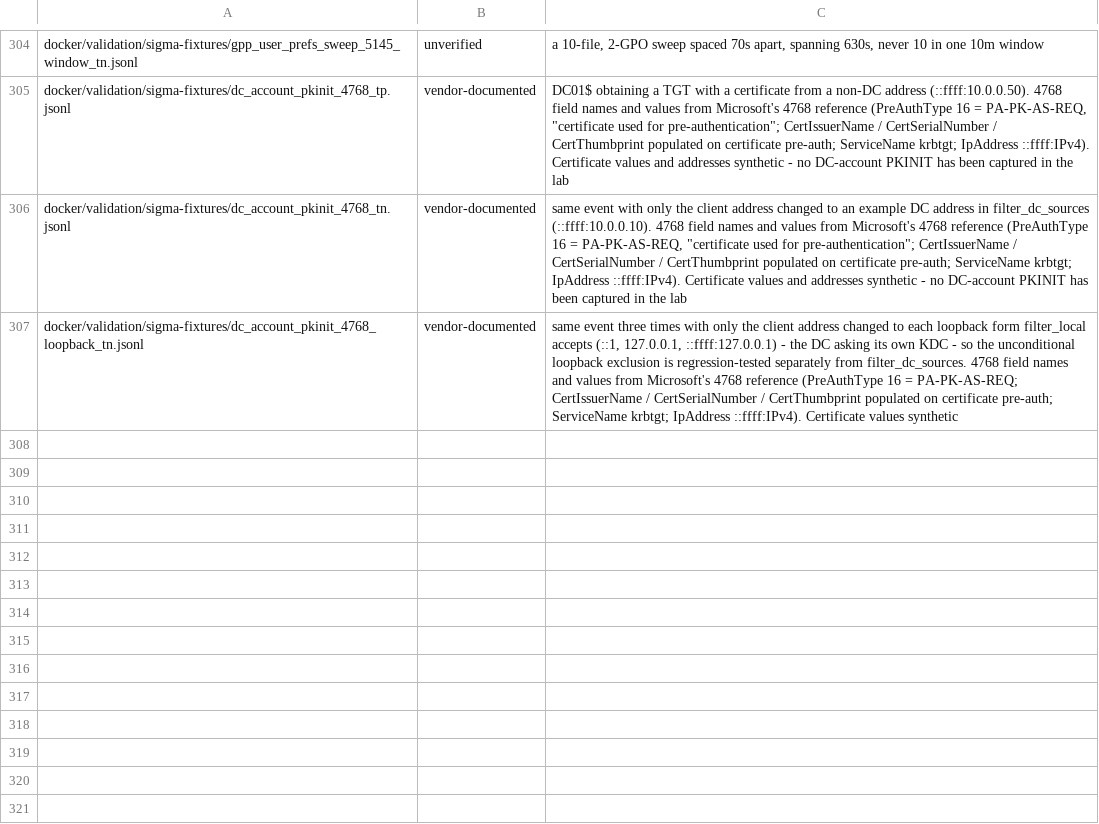
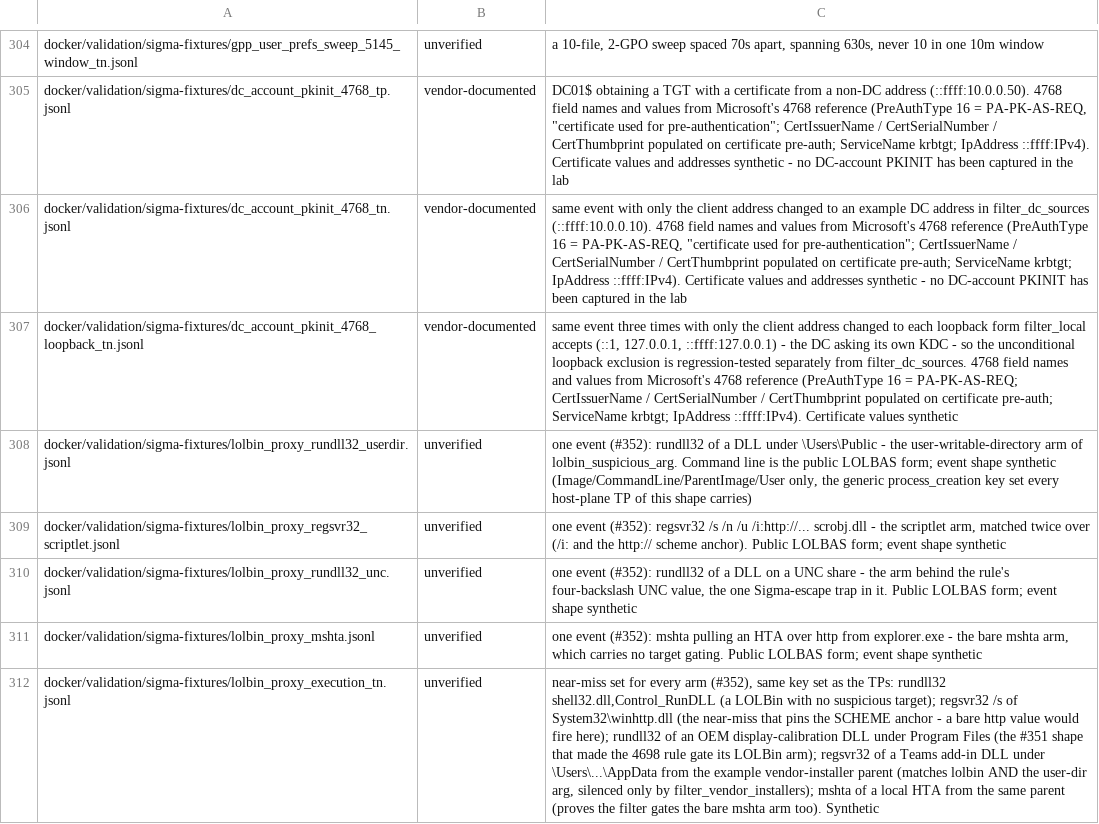
Before and after one commit to dotgibson/dotfiles-Defense, a TSV file: docker/validation/fixture-provenance.tsv, drawn as a sheet; only a part is shown, gaps mark what is left out; the diff names each change by its address in the sheet, - before the commit and + after, or states it on an @@ line.

```diff
--- a/docker/validation/fixture-provenance.tsv
+++ b/docker/validation/fixture-provenance.tsv
+row 308: docker/validation/sigma-fixtures/lolbin_proxy_rundll32_userdir.jsonl | unverified | one event (#352): rundll32 of a DLL under \Users\Public - the user-writable-directory arm of lolbin_suspicious_arg. Command line is the public LOLBAS form; event shape synthetic (Image/CommandLine/ParentImage/User only, the generic process_creation key set every host-plane TP of this shape carries)
+row 309: docker/validation/sigma-fixtures/lolbin_proxy_regsvr32_scriptlet.jsonl | unverified | one event (#352): regsvr32 /s /n /u /i:http://... scrobj.dll - the scriptlet arm, matched twice over (/i: and the http:// scheme anchor). Public LOLBAS form; event shape synthetic
+row 310: docker/validation/sigma-fixtures/lolbin_proxy_rundll32_unc.jsonl | unverified | one event (#352): rundll32 of a DLL on a UNC share - the arm behind the rule's four-backslash UNC value, the one Sigma-escape trap in it. Public LOLBAS form; event shape synthetic
+row 311: docker/validation/sigma-fixtures/lolbin_proxy_mshta.jsonl | unverified | one event (#352): mshta pulling an HTA over http from explorer.exe - the bare mshta arm, which carries no target gating. Public LOLBAS form; event shape synthetic
+row 312: docker/validation/sigma-fixtures/lolbin_proxy_execution_tn.jsonl | unverified | near-miss set for every arm (#352), same key set as the TPs: rundll32 shell32.dll,Control_RunDLL (a LOLBin with no suspicious target); regsvr32 /s of System32\winhttp.dll (the near-miss that pins the SCHEME anchor - a bare http value would fire here); rundll32 of an OEM display-calibration DLL under Program Files (the #351 shape that made the 4698 rule gate its LOLBin arm); regsvr32 of a Teams add-in DLL under \Users\...\AppData from the example vendor-installer parent (matches lolbin AND the user-dir arg, silenced only by filter_vendor_installers); mshta of a local HTA from the same parent (proves the filter gates the bare mshta arm too). Synthetic
```
Also changed, not shown: detections/siem/splunk-precedence-allowlist.tsv, docker/validation/sigma-manifest.tsv, 17 other files.
